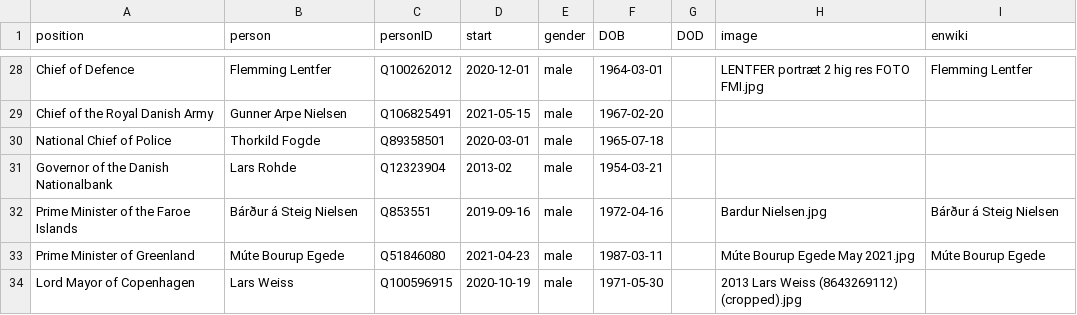
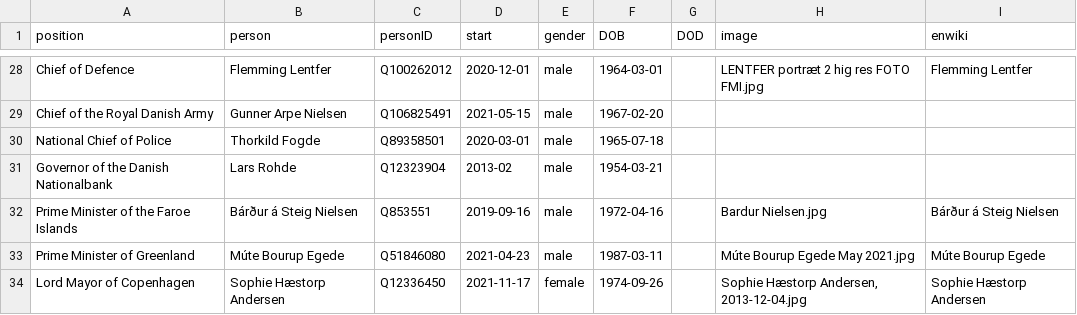
Before and after one commit to every-politician-scrapers/denmark-cabinet, a CSV file: html/current.csv, drawn as a sheet; only a part is shown, gaps mark what is left out.

```diff
--- a/html/current.csv
+++ b/html/current.csv
@@ -33,2 +33,2 @@ Prime Minister of the Faroe Islands,Bárður á Steig Nielsen,Q853551,2019-09-16
 Prime Minister of Greenland,Múte Bourup Egede,Q51846080,2021-04-23,male,1987-03-11,,Múte Bourup Egede May 2021.jpg,Múte Bourup Egede
-Lord Mayor of Copenhagen,Lars Weiss,Q100596915,2020-10-19,male,1971-05-30,,2013 Lars Weiss (8643269112) (cropped).jpg,
+Lord Mayor of Copenhagen,Sophie Hæstorp Andersen,Q12336450,2021-11-17,female,1974-09-26,,"Sophie Hæstorp Andersen, 2013-12-04.jpg",Sophie Hæstorp Andersen
```
Also changed, not shown: html/holders21.csv, html/legislators.csv, 1 other file.
